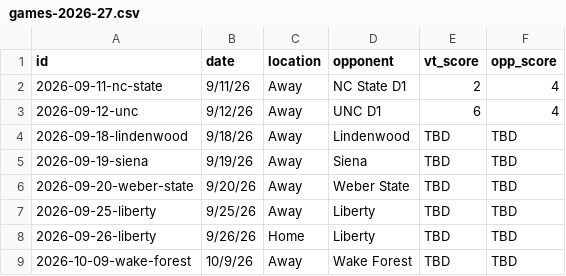
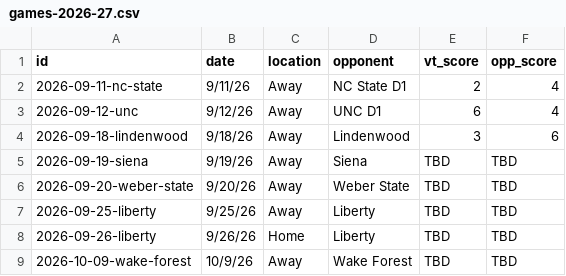
Before and after one commit to kyledbeene/vticehockey, a CSV file: games-2026-27.csv, drawn as a sheet; only a part is shown.

Commit message:
Add files via upload

```diff
--- a/games-2026-27.csv
+++ b/games-2026-27.csv
@@ -3,3 +3,3 @@ id,date,location,opponent,vt_score,opp_score
 2026-09-12-unc,9/12/26,Away,UNC D1,6,4
-2026-09-18-lindenwood,9/18/26,Away,Lindenwood,TBD,TBD
+2026-09-18-lindenwood,9/18/26,Away,Lindenwood,3,6
 2026-09-19-siena,9/19/26,Away,Siena,TBD,TBD
```
